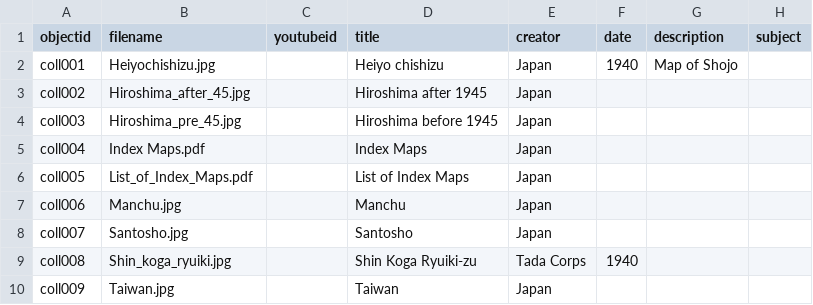
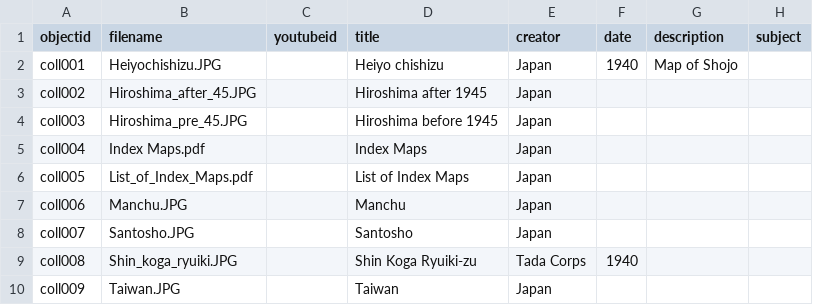
Before and after one commit to azusat/collectionbuildergaihozu, a CSV file: _data/collectionbuildermetadata_gaihozu.csv, drawn as a sheet; only a part is shown; the diff names each change by its address in the sheet, - before the commit and + after, or states it on an @@ line.

Commit message:
file names changed

```diff
--- a/_data/collectionbuildermetadata_gaihozu.csv
+++ b/_data/collectionbuildermetadata_gaihozu.csv
-B2 (filename): Heiyochishizu.jpg
+B2 (filename): Heiyochishizu.JPG
-B3 (filename): Hiroshima_after_45.jpg
+B3 (filename): Hiroshima_after_45.JPG
-B4 (filename): Hiroshima_pre_45.jpg
+B4 (filename): Hiroshima_pre_45.JPG
-B7 (filename): Manchu.jpg
+B7 (filename): Manchu.JPG
-B8 (filename): Santosho.jpg
+B8 (filename): Santosho.JPG
-B9 (filename): Shin_koga_ryuiki.jpg
+B9 (filename): Shin_koga_ryuiki.JPG
-B10 (filename): Taiwan.jpg
+B10 (filename): Taiwan.JPG
```
